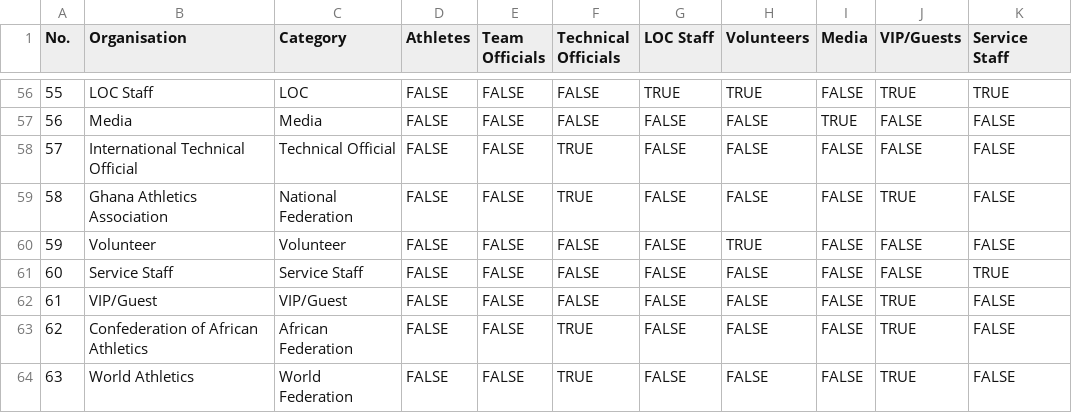
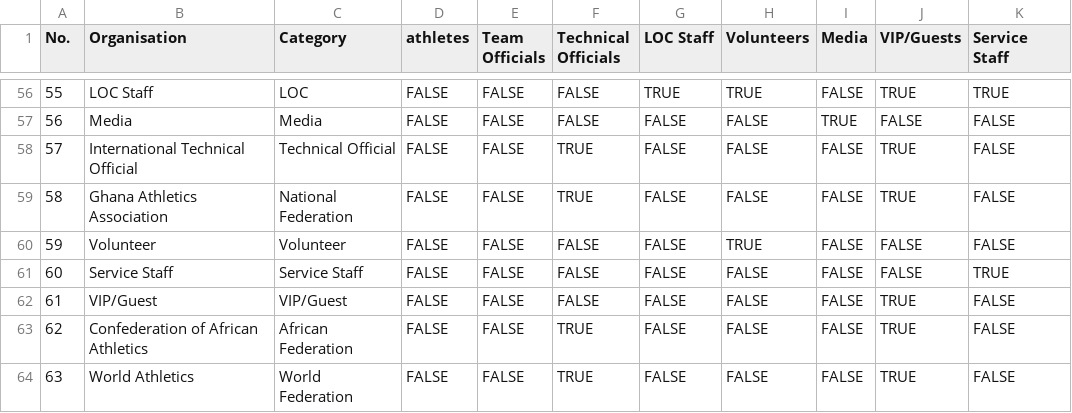
Before and after one commit to OscarEdem/Accreditation_system, a CSV file: Accreditation_Management_Organisations(Organisations).csv, drawn as a sheet; only a part is shown, gaps mark what is left out; the diff names each change by its address in the sheet, - before the commit and + after, or states it on an @@ line.

```diff
--- a/Accreditation_Management_Organisations(Organisations).csv
+++ b/Accreditation_Management_Organisations(Organisations).csv
-D1: Athletes
+D1: athletes
-J58 (VIP/Guests): FALSE
+J58 (VIP/Guests): TRUE
```
Also changed, not shown: 25 other files.
